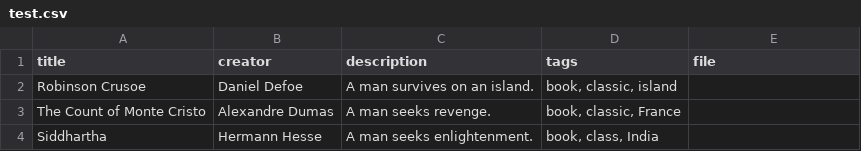
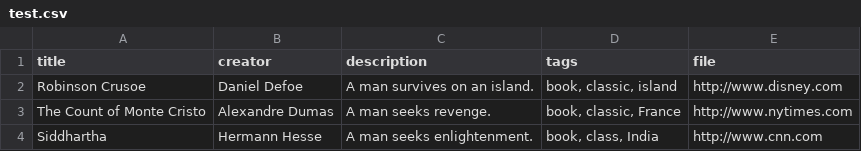
Before and after one commit to omeka/plugin-CsvImport, a CSV file: csv_files/test.csv, drawn as a sheet.

Commit message:
Adds file URLs to test.csv.

```diff
--- a/csv_files/test.csv
+++ b/csv_files/test.csv
@@ -1,4 +1,4 @@
 title, creator, description, tags, file
-"Robinson Crusoe", "Daniel Defoe", "A man survives on an island.", "book, classic, island", ""
-"The Count of Monte Cristo", "Alexandre Dumas", "A man seeks revenge.", "book, classic, France", ""
-"Siddhartha", "Hermann Hesse", "A man seeks enlightenment.", "book, class, India", ""
+"Robinson Crusoe", "Daniel Defoe", "A man survives on an island.", "book, classic, island", "http://www.disney.com"
+"The Count of Monte Cristo", "Alexandre Dumas", "A man seeks revenge.", "book, classic, France", "http://www.nytimes.com"
+"Siddhartha", "Hermann Hesse", "A man seeks enlightenment.", "book, class, India", "http://www.cnn.com"
```
